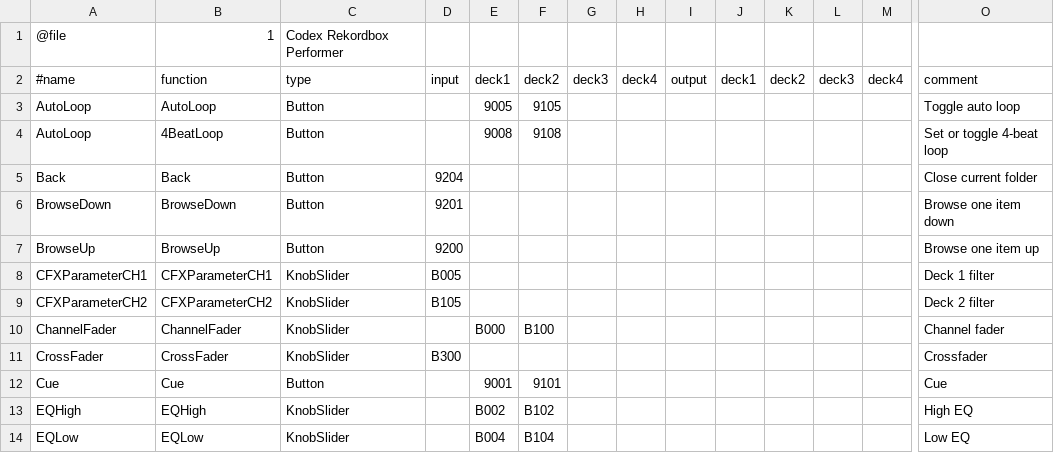
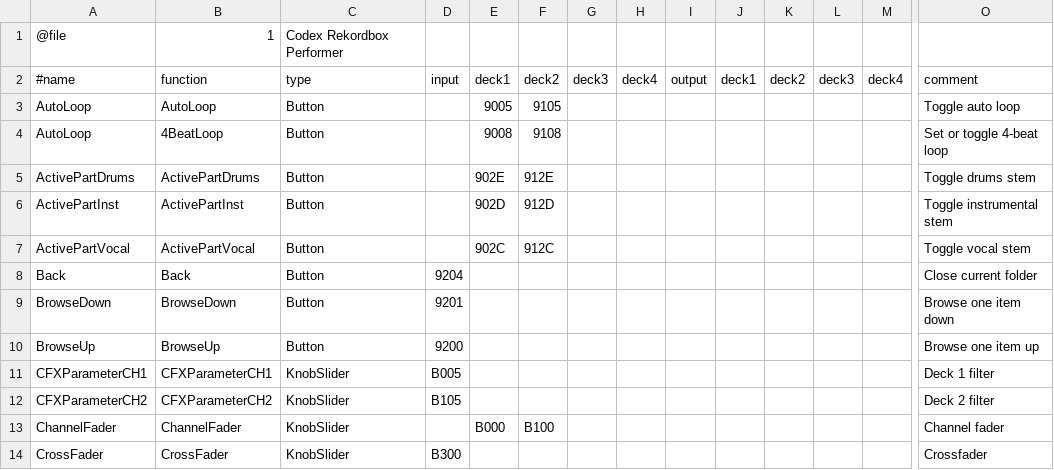
Before and after one commit to mattsellner/rekordbox-performer-mcp, a CSV file: mapping/Codex-Rekordbox-Performer.midi.csv, drawn as a sheet; only a part is shown, gaps mark what is left out; the shorter side is filled out with more unchanged rows; rows hold the shown columns only; the diff names each change by its address in the sheet, - before the commit and + after, or states it on an @@ line.

```diff
--- a/mapping/Codex-Rekordbox-Performer.midi.csv
+++ b/mapping/Codex-Rekordbox-Performer.midi.csv
+row 5: ActivePartDrums | ActivePartDrums | Button |  | 902E | 912E |  |  |  |  |  |  |  | Toggle drums stem
+row 6: ActivePartInst | ActivePartInst | Button |  | 902D | 912D |  |  |  |  |  |  |  | Toggle instrumental stem
+row 7: ActivePartVocal | ActivePartVocal | Button |  | 902C | 912C |  |  |  |  |  |  |  | Toggle vocal stem
```
Also changed, not shown: mapping/rekordbox-midi-learn.csv, 10 other files.
